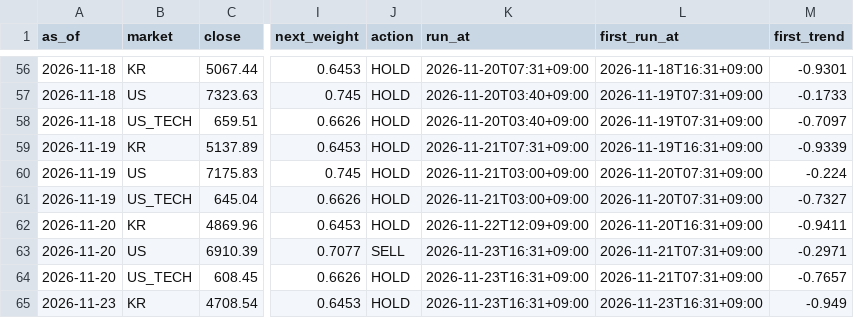
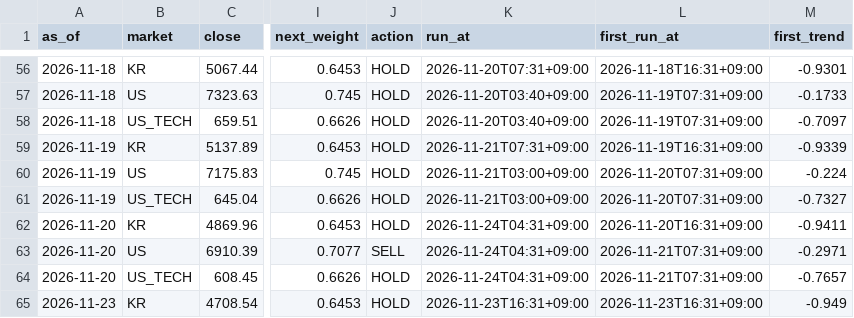
Before and after one commit to isk2026/beta-model, a CSV file: data/signal_log.csv, drawn as a sheet; only a part is shown, gaps mark what is left out; the diff names each change by its address in the sheet, - before the commit and + after, or states it on an @@ line.

```diff
--- a/data/signal_log.csv
+++ b/data/signal_log.csv
-K62 (run_at): 2026-11-22T12:09+09:00
+K62 (run_at): 2026-11-24T04:31+09:00
-K63:K64 (run_at): 2026-11-23T16:31+09:00
+K63:K64 (run_at): 2026-11-24T04:31+09:00
```
Also changed, not shown: 2 other files.
